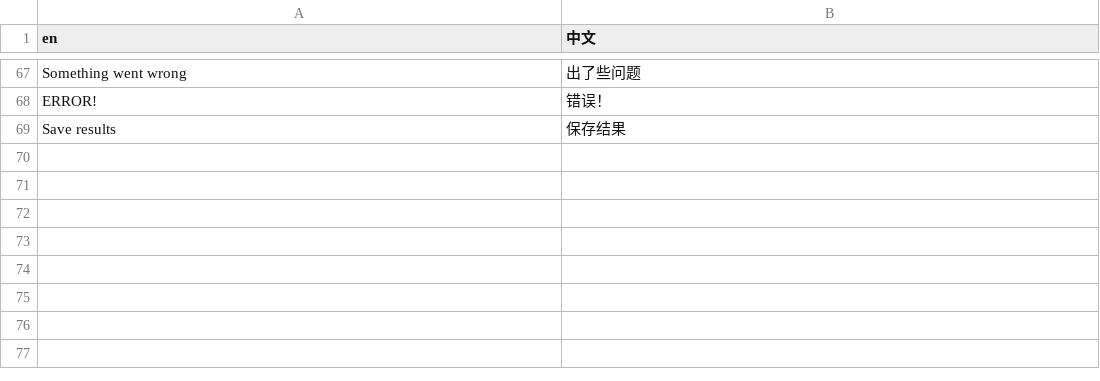
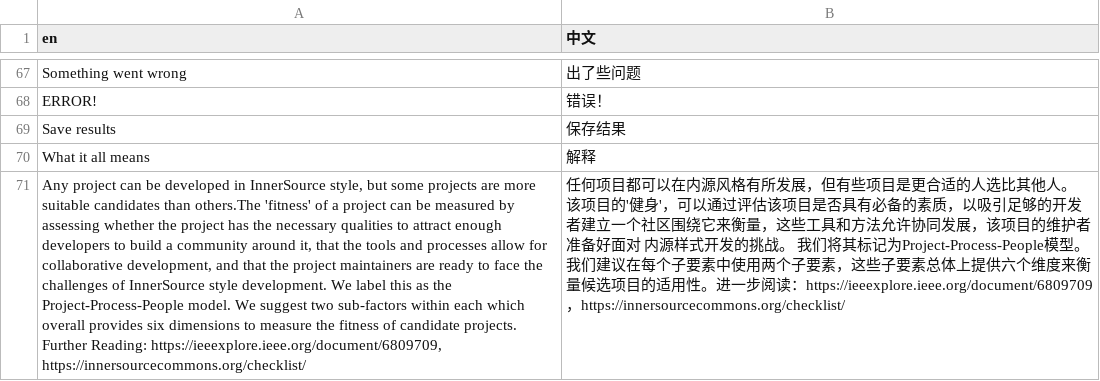
Before and after one commit to SFI-Lero/TREES-InnerSource_Project_Fitness, a CSV file: data/translation_zh.csv, drawn as a sheet; only a part is shown, gaps mark what is left out; the diff names each change by its address in the sheet, - before the commit and + after, or states it on an @@ line.

Commit message:
added translation for explanation

```diff
--- a/data/translation_zh.csv
+++ b/data/translation_zh.csv
+row 70: What it all means | 解释
+row 71: Any project can be developed in InnerSource style, but some projects are more suitable candidates than others.The 'fitness' of a project can be measured by assessing whether the project has the necessary qualities to attract enough developers to build a community around it, that the tools and processes allow for collaborative development, and that the project maintainers are ready to face the challenges of InnerSource style development. We label this as the Project-Process-People model. We suggest two sub-factors within each which overall provides six dimensions to measure the fitness of candidate projects. Further Reading: https://ieeexplore.ieee.org/document/6809709, https://innersourcecommons.org/checklist/ | 任何项目都可以在内源风格有所发展，但有些项目是更合适的人选比其他人。 该项目的'健身'，可以通过评估该项目是否具有必备的素质，以吸引足够的开发者建立一个社区围绕它来衡量，这些工具和方法允许协同发展，该项目的维护者准备好面对 内源样式开发的挑战。 我们将其标记为Project-Process-People模型。 我们建议在每个子要素中使用两个子要素，这些子要素总体上提供六个维度来衡量候选项目的适用性。进一步阅读：https://ieeexplore.ieee.org/document/6809709，https://innersourcecommons.org/checklist/
```
Also changed, not shown: 1 other file.
